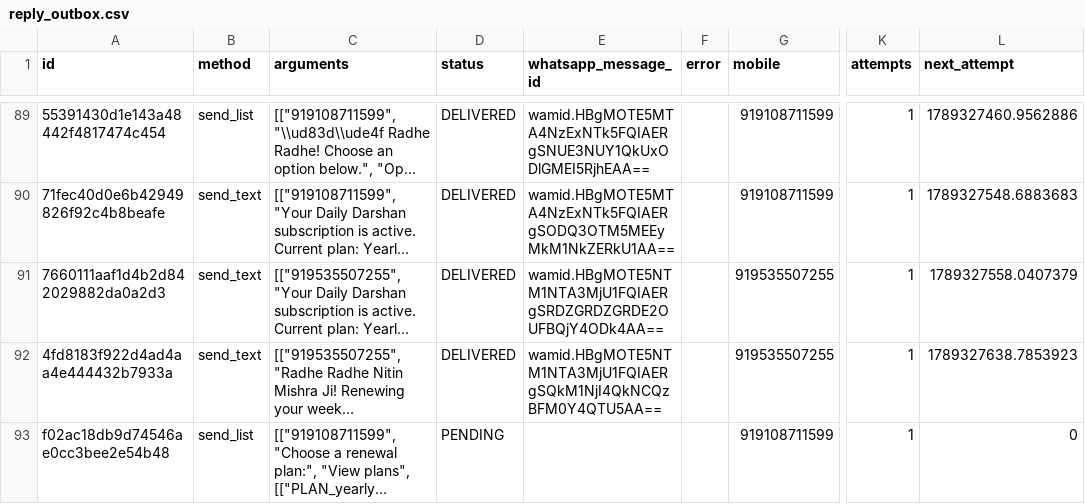
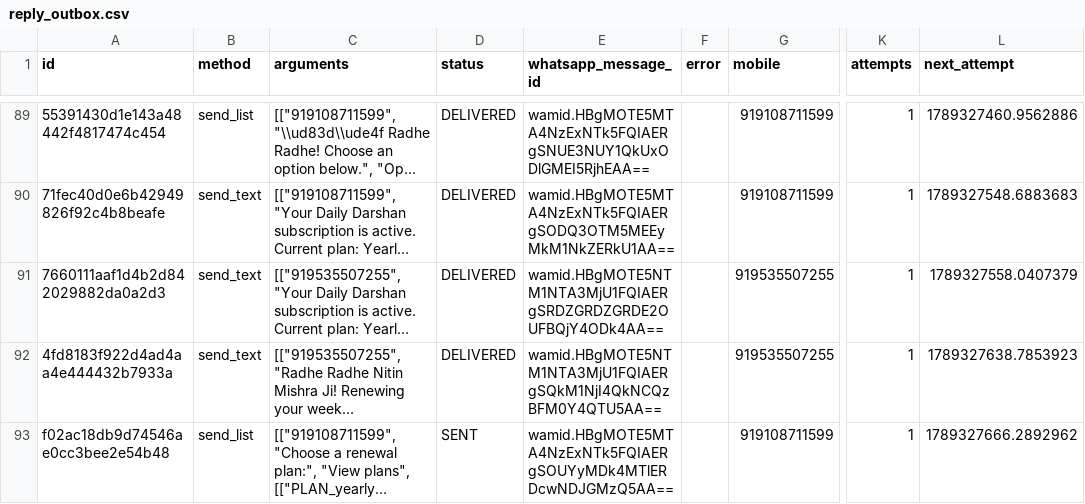
Before and after one commit to mishnit/daily-darshan, a CSV file: csv/reply_outbox.csv, drawn as a sheet; only a part is shown, gaps mark what is left out; long unchanged cells end in …; the diff names each change by its address in the sheet, - before the commit and + after, or states it on an @@ line.

Commit message:
Persist webhook reply outbox

```diff
--- a/csv/reply_outbox.csv
+++ b/csv/reply_outbox.csv
-D93 (status): PENDING
+D93 (status): SENT
-E93 (whatsapp_message_id): (empty)
+E93 (whatsapp_message_id): wamid.HBgMOTE5MTA4NzExNTk5FQIAERgSOUYyMDk4MTlERDcwNDJGMzQ5AA==
-L93 (next_attempt): 0
+L93 (next_attempt): 1789327666.2892962
```
